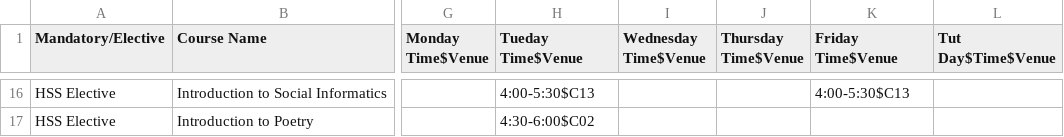
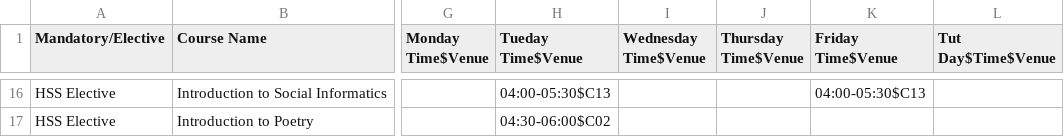
Before and after one commit to sedflix/Kron2, a CSV file: cse2ndyear.csv, drawn as a sheet; only a part is shown, gaps mark what is left out; the diff covers the shown part only; the diff names each change by its address in the sheet, - before the commit and + after, or states it on an @@ line.

```diff
--- a/cse2ndyear.csv
+++ b/cse2ndyear.csv
-H16 (Tueday Time$Venue): 4:00-5:30$C13
+H16 (Tueday Time$Venue): 04:00-05:30$C13
-K16 (Friday Time$Venue): 4:00-5:30$C13
+K16 (Friday Time$Venue): 04:00-05:30$C13
-H17 (Tueday Time$Venue): 4:30-6:00$C02
+H17 (Tueday Time$Venue): 04:30-06:00$C02
```
Also changed, not shown: 32 edited cells elsewhere in this file, 2 other files.
